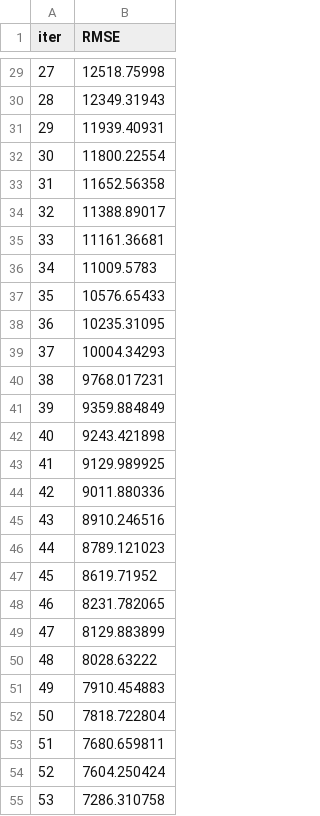
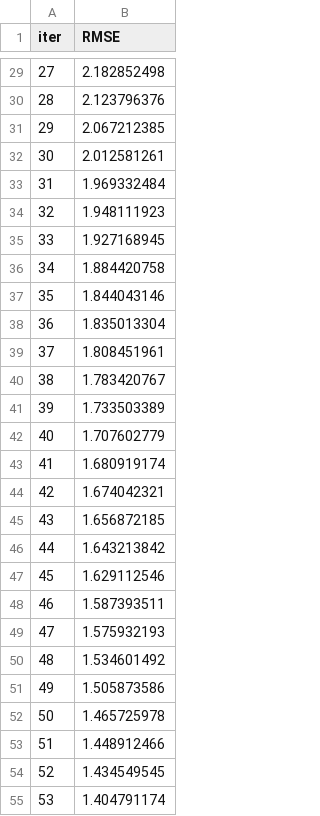
Before and after one commit to Aadi1101/Construction_Cost_Estimation_and_Project_Analytics, a TSV file: catboost_info/learn_error.tsv, drawn as a sheet; only a part is shown, gaps mark what is left out; the diff covers the shown part only.

```diff
--- a/catboost_info/learn_error.tsv
+++ b/catboost_info/learn_error.tsv
@@ -29,27 +29,27 @@ iter	RMSE
-27	12518.75998
-28	12349.31943
-29	11939.40931
-30	11800.22554
-31	11652.56358
-32	11388.89017
-33	11161.36681
-34	11009.5783
-35	10576.65433
-36	10235.31095
-37	10004.34293
-38	9768.017231
-39	9359.884849
-40	9243.421898
-41	9129.989925
-42	9011.880336
-43	8910.246516
-44	8789.121023
-45	8619.71952
-46	8231.782065
-47	8129.883899
-48	8028.63222
-49	7910.454883
-50	7818.722804
-51	7680.659811
-52	7604.250424
-53	7286.310758
+27	2.182852498
+28	2.123796376
+29	2.067212385
+30	2.012581261
+31	1.969332484
+32	1.948111923
+33	1.927168945
+34	1.884420758
+35	1.844043146
+36	1.835013304
+37	1.808451961
+38	1.783420767
+39	1.733503389
+40	1.707602779
+41	1.680919174
+42	1.674042321
+43	1.656872185
+44	1.643213842
+45	1.629112546
+46	1.587393511
+47	1.575932193
+48	1.534601492
+49	1.505873586
+50	1.465725978
+51	1.448912466
+52	1.434549545
+53	1.404791174
```
Also changed, not shown: 73 edited cells elsewhere in this file, catboost_info/time_left.tsv, 17 other files.
